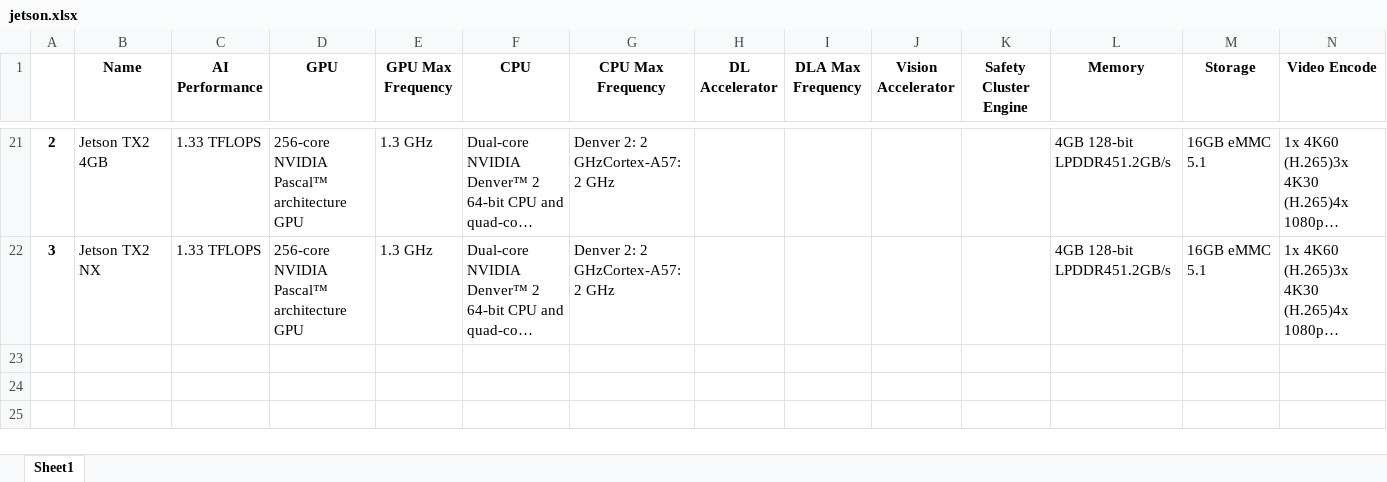
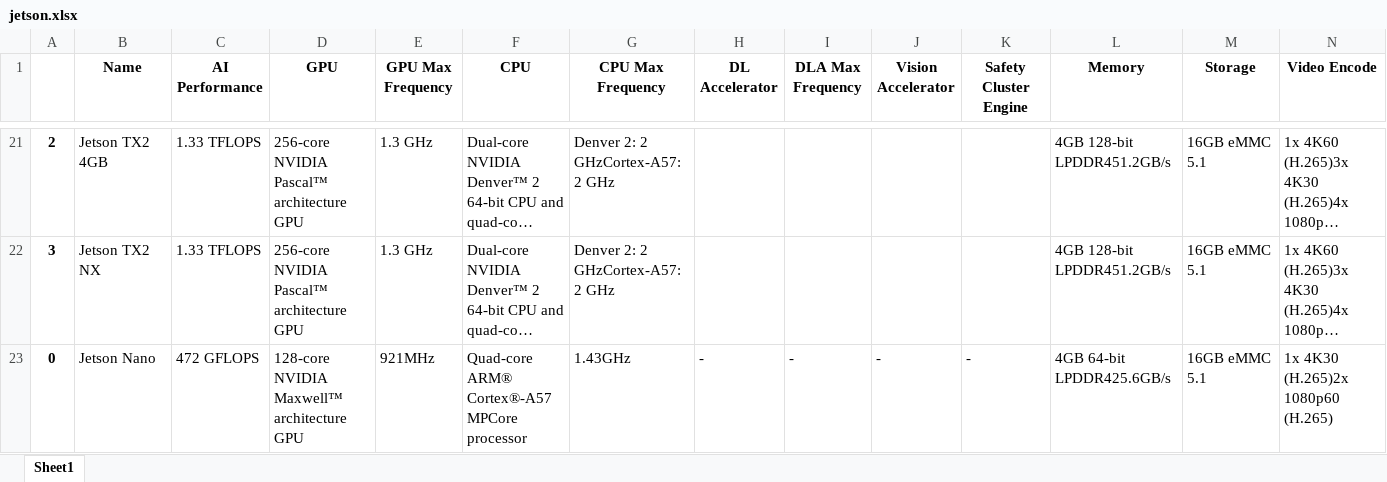
Before and after one commit to NickCao/edge-device-dataset, an Excel workbook: jetson.xlsx, sheet Sheet1, drawn as a sheet; only a part is shown, gaps mark what is left out; long unchanged cells end in …; values as stored, in another font and other column widths than the file's, no borders; rows hold the shown columns only; the diff names each change by its address in the sheet, - before the commit and + after, or states it on an @@ line.

```diff
--- a/jetson.xlsx (sheet Sheet1)
+++ b/jetson.xlsx (sheet Sheet1)
+row 23: 0 | Jetson Nano | 472 GFLOPS | 128-core NVIDIA Maxwell™ architecture GPU | 921MHz | Quad-core ARM® Cortex®-A57 MPCore processor | 1.43GHz | - | - | - | - | 4GB 64-bit LPDDR425.6GB/s | 16GB eMMC 5.1 | 1x 4K30 (H.265)2x 1080p60 (H.265)
```
Also changed, not shown: 2 other files.
